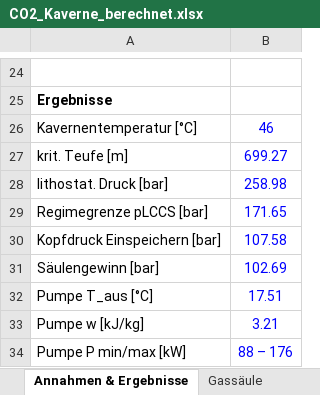
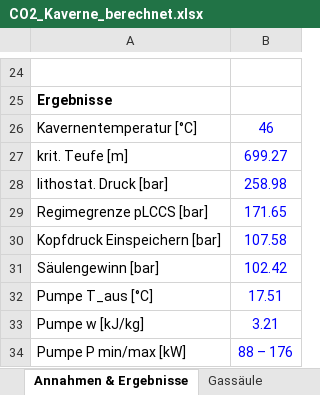
Before and after one commit to samaxa/Mutterschiff, an Excel workbook: CO2_Ziwschenspeicherung_Salzkavernen/Kavernenrechner/1_auslegung/CO2_Kaverne_berechnet.xlsx, sheet Annahmen & Ergebnisse, drawn as a sheet; only a part is shown, gaps mark what is left out; values as stored, in another font and other column widths than the file's, no borders; the diff names each change by its address in the sheet, - before the commit and + after, or states it on an @@ line.

```diff
--- a/CO2_Ziwschenspeicherung_Salzkavernen/Kavernenrechner/1_auslegung/CO2_Kaverne_berechnet.xlsx (sheet Annahmen & Ergebnisse)
+++ b/CO2_Ziwschenspeicherung_Salzkavernen/Kavernenrechner/1_auslegung/CO2_Kaverne_berechnet.xlsx (sheet Annahmen & Ergebnisse)
-B31: 102.69
+B31: 102.42
```
Also changed, not shown: sheet Teufenprofile, sheet Gassäule, 6 other files.
